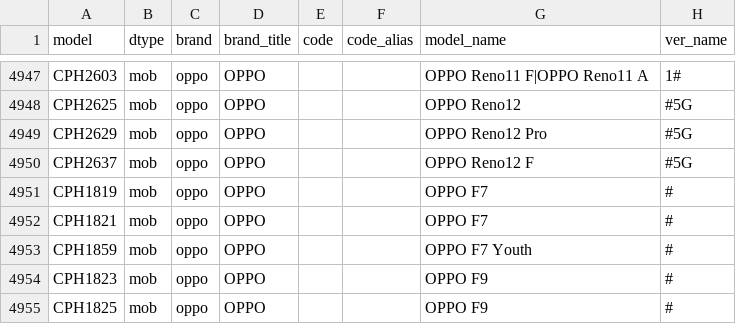
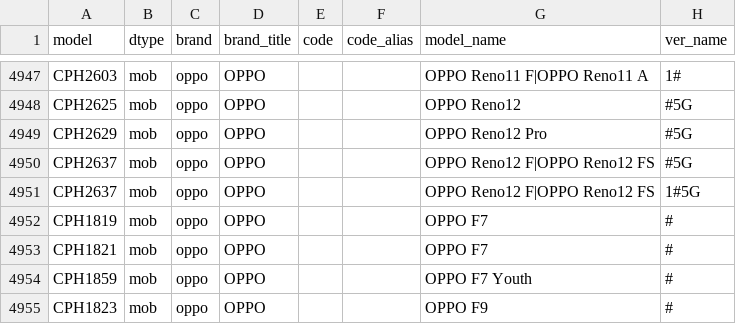
Before and after one commit to KHwang9883/MobileModels-csv, a CSV file: models.csv, drawn as a sheet; only a part is shown, gaps mark what is left out; the shorter side is filled out with more unchanged rows.

Commit message:
Sync with MobileModels f6bc178e7218ec6bb61ea408a08c45cf664a7542

```diff
--- a/models.csv
+++ b/models.csv
@@ -4949,3 +4949,4 @@ CPH2625,mob,oppo,OPPO,,,OPPO Reno12,#5G
 CPH2629,mob,oppo,OPPO,,,OPPO Reno12 Pro,#5G
-CPH2637,mob,oppo,OPPO,,,OPPO Reno12 F,#5G
+CPH2637,mob,oppo,OPPO,,,OPPO Reno12 F|OPPO Reno12 FS,#5G
+CPH2637,mob,oppo,OPPO,,,OPPO Reno12 F|OPPO Reno12 FS,1#5G
 CPH1819,mob,oppo,OPPO,,,OPPO F7,#
```
Also changed, not shown: 1 other file.
